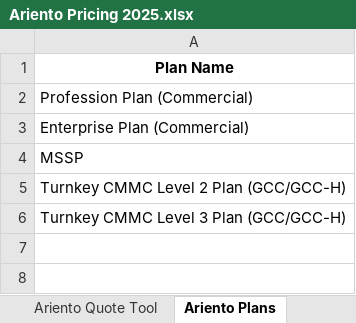
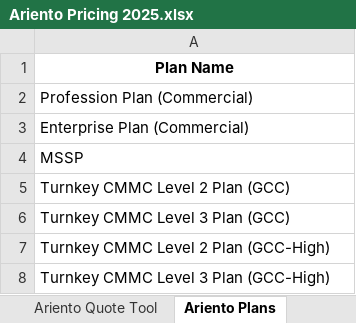
Before and after one commit to Robi-Show/Quote-Tool, an Excel workbook: Ariento Pricing 2025.xlsx, sheet Ariento Plans, drawn as a sheet; values as stored, in another font and other column widths than the file's, no borders; the diff names each change by its address in the sheet, - before the commit and + after, or states it on an @@ line.

```diff
--- a/Ariento Pricing 2025.xlsx (sheet Ariento Plans)
+++ b/Ariento Pricing 2025.xlsx (sheet Ariento Plans)
-A5: Turnkey CMMC Level 2 Plan (GCC/GCC-H)
+A5: Turnkey CMMC Level 2 Plan (GCC)
-A6: Turnkey CMMC Level 3 Plan (GCC/GCC-H)
+A6: Turnkey CMMC Level 3 Plan (GCC)
+row 7: Turnkey CMMC Level 2 Plan (GCC-High)
+row 8: Turnkey CMMC Level 3 Plan (GCC-High)
```
Also changed, not shown: sheet Microsoft Seat Licenses, sheet Ariento License Type, other sheet tabs, hidden cells.
